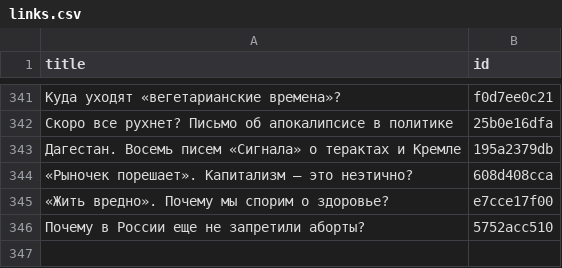
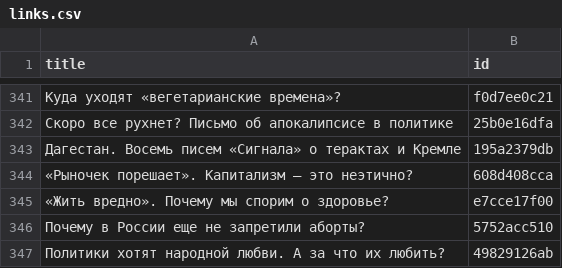
Before and after one commit to dmitriev-alex/signal-archive, a CSV file: _data/links.csv, drawn as a sheet; only a part is shown, gaps mark what is left out; the diff names each change by its address in the sheet, - before the commit and + after, or states it on an @@ line.

```diff
--- a/_data/links.csv
+++ b/_data/links.csv
+row 347: Политики хотят народной любви. А за что их любить? | 49829126ab
```
